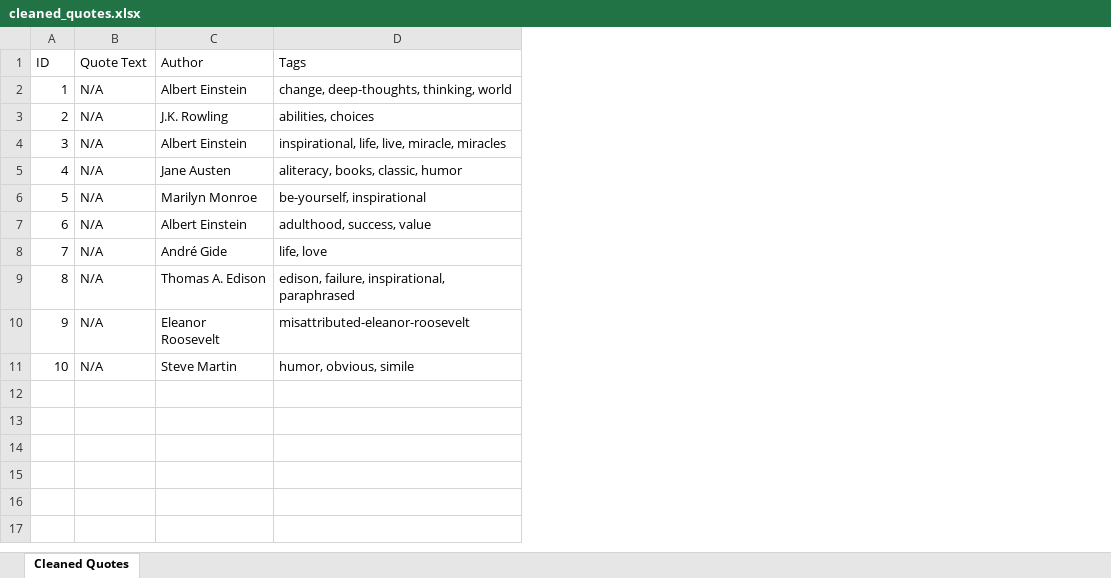
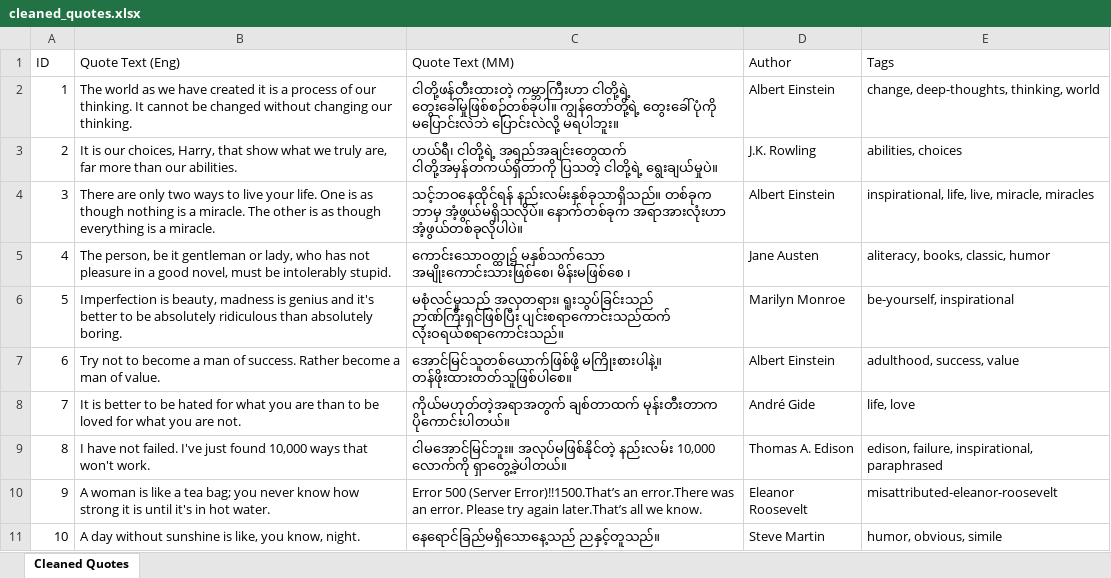
Before and after one commit to myominzin2273155/python_excel_automation, an Excel workbook: cleaned_quotes.xlsx, sheet Cleaned Quotes, drawn as a sheet; values as stored, in another font and other column widths than the file's, no borders; removed rows and columns are numbered as before the commit, all else as after; the diff names each change by its address in the sheet, - before the commit and + after, or states it on an @@ line.

Commit message:
Fix translation logic and update cleaned_quotes.xlsx

```diff
--- a/cleaned_quotes.xlsx (sheet Cleaned Quotes)
+++ b/cleaned_quotes.xlsx (sheet Cleaned Quotes)
-column B (Quote Text), rows 2-11: all N/A
+column B (Quote Text (Eng)), rows 2-11: The world as we have created it is a process of our thinking. It cannot be changed without changing our thinking. | It is our choices, Harry, that show what we truly are, far more than our abilities. | There are only two ways to live your life. One is as though nothing is a miracle. The other is as though everything is a miracle. | The person, be it gentleman or lady, who has not pleasure in a good novel, must be intolerably stupid. | Imperfection is beauty, madness is genius and it's better to be absolutely ridiculous than absolutely boring. | Try not to become a man of success. Rather become a man of value. | It is better to be hated for what you are than to be loved for what you are not. | I have not failed. I've just found 10,000 ways that won't work. | A woman is like a tea bag; you never know how strong it is until it's in hot water. | A day without sunshine is like, you know, night.
+column C (Quote Text (MM)), rows 2-11: ငါတို့ဖန်တီးထားတဲ့ ကမ္ဘာကြီးဟာ ငါတို့ရဲ့ တွေးခေါ်မှုဖြစ်စဉ်တစ်ခုပါ။ ကျွန်တော်တို့ရဲ့ တွေးခေါ်ပုံကို မပြောင်းလဲဘဲ ပြောင်းလဲလို့ မရပါဘူး။ | ဟယ်ရီ၊ ငါတို့ရဲ့ အရည်အချင်းတွေထက် ငါတို့အမှန်တကယ်ရှိတာကို ပြသတဲ့ ငါတို့ရဲ့ ရွေးချယ်မှုပဲ။ | သင့်ဘဝနေထိုင်ရန် နည်းလမ်းနှစ်ခုသာရှိသည်။ တစ်ခုက ဘာမှ အံ့ဖွယ်မရှိသလိုပဲ။ နောက်တစ်ခုက အရာအားလုံးဟာ အံ့ဖွယ်တစ်ခုလိုပါပဲ။ | ကောင်းသောဝတ္ထု၌ မနှစ်သက်သော အမျိုးကောင်းသားဖြစ်စေ၊ မိန်းမဖြစ်စေ ၊ | မစုံလင်မှုသည် အလှတရား၊ ရူးသွပ်ခြင်းသည် ဉာဏ်ကြီးရှင်ဖြစ်ပြီး ပျင်းစရာကောင်းသည်ထက် လုံးဝရယ်စရာကောင်းသည်။ | အောင်မြင်သူတစ်ယောက်ဖြစ်ဖို့ မကြိုးစားပါနဲ့။ တန်ဖိုးထားတတ်သူဖြစ်ပါစေ။ | ကိုယ်မဟုတ်တဲ့အရာအတွက် ချစ်တာထက် မုန်းတီးတာက ပိုကောင်းပါတယ်။ | ငါမအောင်မြင်ဘူး။ အလုပ်မဖြစ်နိုင်တဲ့ နည်းလမ်း 10,000 လောက်ကို ရှာတွေ့ခဲ့ပါတယ်။ | Error 500 (Server Error)!!1500.That’s an error.There was an error. Please try again later.That’s all we know. | နေရောင်ခြည်မရှိသောနေ့သည် ညနှင့်တူသည်။
```
Also changed, not shown: 1 other file.
